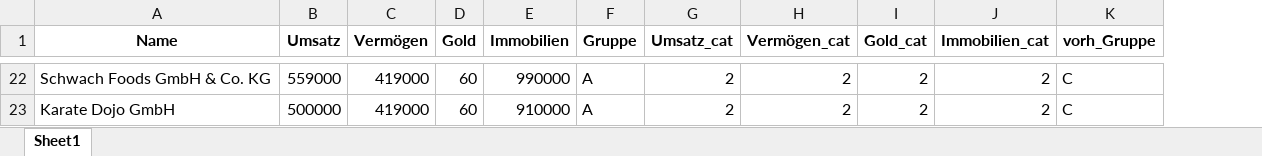
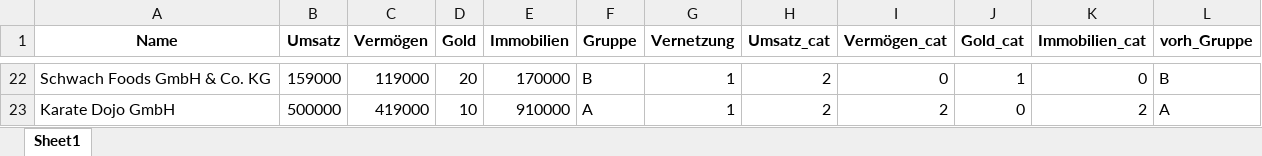
Before and after one commit to kbenz1/juri-chicago, an Excel workbook: kapitel-5/kreditvergabe/korrekte_kredite_greenwash2025.xlsx, sheet Sheet1, drawn as a sheet; only a part is shown, gaps mark what is left out; values as stored, in another font and other column widths than the file's, no borders; addresses are those after the commit; the diff covers the shown part only; the diff names each change by its address in the sheet, - before the commit and + after, or states it on an @@ line.

```diff
--- a/kapitel-5/kreditvergabe/korrekte_kredite_greenwash2025.xlsx (sheet Sheet1)
+++ b/kapitel-5/kreditvergabe/korrekte_kredite_greenwash2025.xlsx (sheet Sheet1)
+column G (Vernetzung), rows 22-23: 1 | 1
-B22 (Umsatz): 559000
+B22 (Umsatz): 159000
-C22 (Vermögen): 419000
+C22 (Vermögen): 119000
-D22 (Gold): 60
+D22 (Gold): 20
-E22 (Immobilien): 990000
+E22 (Immobilien): 170000
-F22 (Gruppe): A
+F22 (Gruppe): B
-I22 (Vermögen_cat): 2
+I22 (Vermögen_cat): 0
-J22 (Gold_cat): 2
+J22 (Gold_cat): 1
-K22 (Immobilien_cat): 2
+K22 (Immobilien_cat): 0
-L22 (vorh_Gruppe): C
+L22 (vorh_Gruppe): B
-D23 (Gold): 60
+D23 (Gold): 10
-J23 (Gold_cat): 2
+J23 (Gold_cat): 0
-L23 (vorh_Gruppe): C
+L23 (vorh_Gruppe): A
```
Also changed, not shown: 66 edited cells elsewhere in this sheet, kapitel-3/fuellmengen_fillfix.xlsx, kapitel-3/fuellmengen_normal.xlsx, 14 other files.
